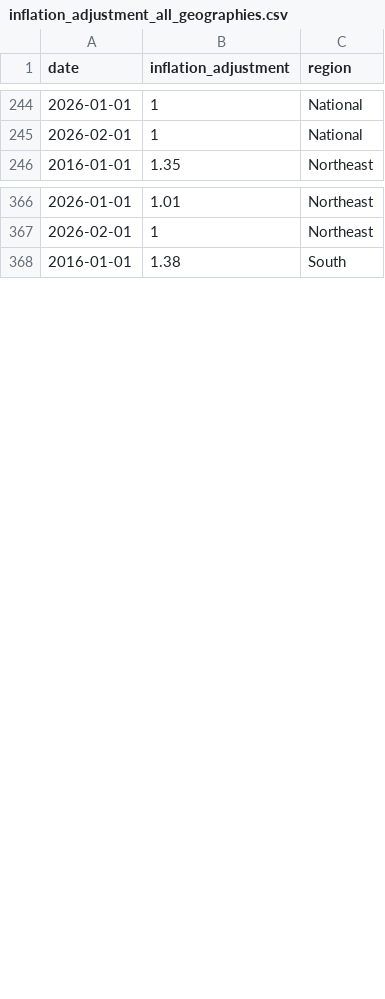
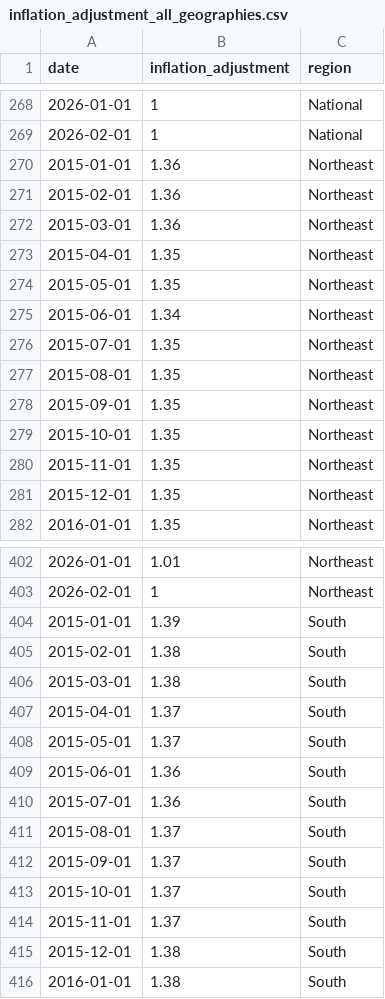
Before and after one commit to abcotvdata/price_tracker, a CSV file: inflation/inflation_adjustment_all_geographies.csv, drawn as a sheet; only a part is shown, gaps mark what is left out; the diff covers the shown part only; the diff names each change by its address in the sheet, - before the commit and + after, or states it on an @@ line.

```diff
--- a/inflation/inflation_adjustment_all_geographies.csv
+++ b/inflation/inflation_adjustment_all_geographies.csv
+row 270: 2015-01-01 | 1.36 | Northeast
+row 271: 2015-02-01 | 1.36 | Northeast
+row 272: 2015-03-01 | 1.36 | Northeast
+row 273: 2015-04-01 | 1.35 | Northeast
+row 274: 2015-05-01 | 1.35 | Northeast
+row 275: 2015-06-01 | 1.34 | Northeast
+row 276: 2015-07-01 | 1.35 | Northeast
+row 277: 2015-08-01 | 1.35 | Northeast
+row 278: 2015-09-01 | 1.35 | Northeast
+row 279: 2015-10-01 | 1.35 | Northeast
+row 280: 2015-11-01 | 1.35 | Northeast
+row 281: 2015-12-01 | 1.35 | Northeast
+row 404: 2015-01-01 | 1.39 | South
+row 405: 2015-02-01 | 1.38 | South
+row 406: 2015-03-01 | 1.38 | South
+row 407: 2015-04-01 | 1.37 | South
+row 408: 2015-05-01 | 1.37 | South
+row 409: 2015-06-01 | 1.36 | South
+row 410: 2015-07-01 | 1.36 | South
+row 411: 2015-08-01 | 1.37 | South
+row 412: 2015-09-01 | 1.37 | South
+row 413: 2015-10-01 | 1.37 | South
+row 414: 2015-11-01 | 1.37 | South
+row 415: 2015-12-01 | 1.38 | South
```
Also changed, not shown: 36 added rows elsewhere in this file.
